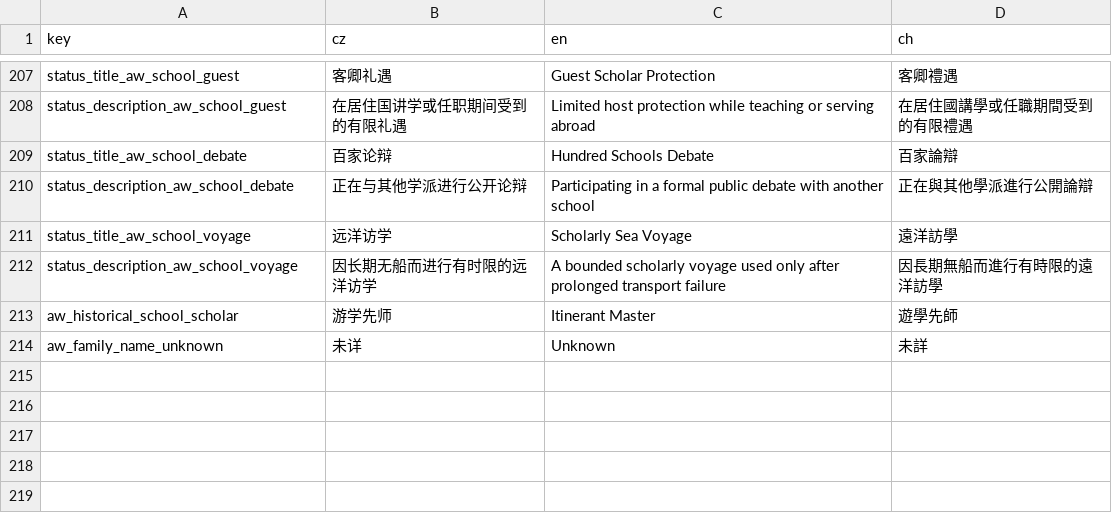
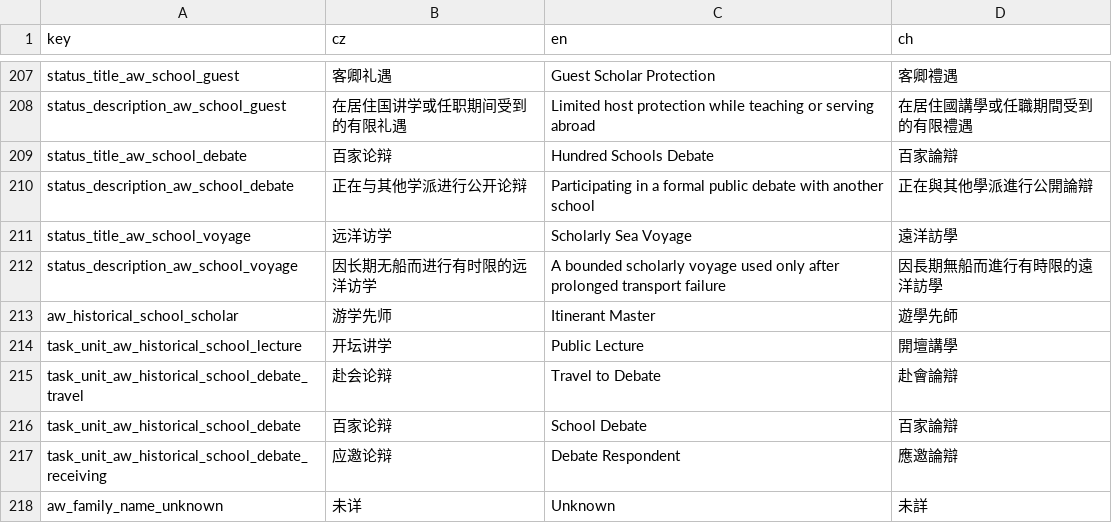
Before and after one commit to monpai-lover/AncientWarfare3.0, a CSV file: Locales/others.csv, drawn as a sheet; only a part is shown, gaps mark what is left out; the diff names each change by its address in the sheet, - before the commit and + after, or states it on an @@ line.

Commit message:
fix: bound historical school activities

```diff
--- a/Locales/others.csv
+++ b/Locales/others.csv
+row 214: task_unit_aw_historical_school_lecture | 开坛讲学 | Public Lecture | 開壇講學
+row 215: task_unit_aw_historical_school_debate_travel | 赴会论辩 | Travel to Debate | 赴會論辯
+row 216: task_unit_aw_historical_school_debate | 百家论辩 | School Debate | 百家論辯
+row 217: task_unit_aw_historical_school_debate_receiving | 应邀论辩 | Debate Respondent | 應邀論辯
```
Also changed, not shown: 25 other files.
